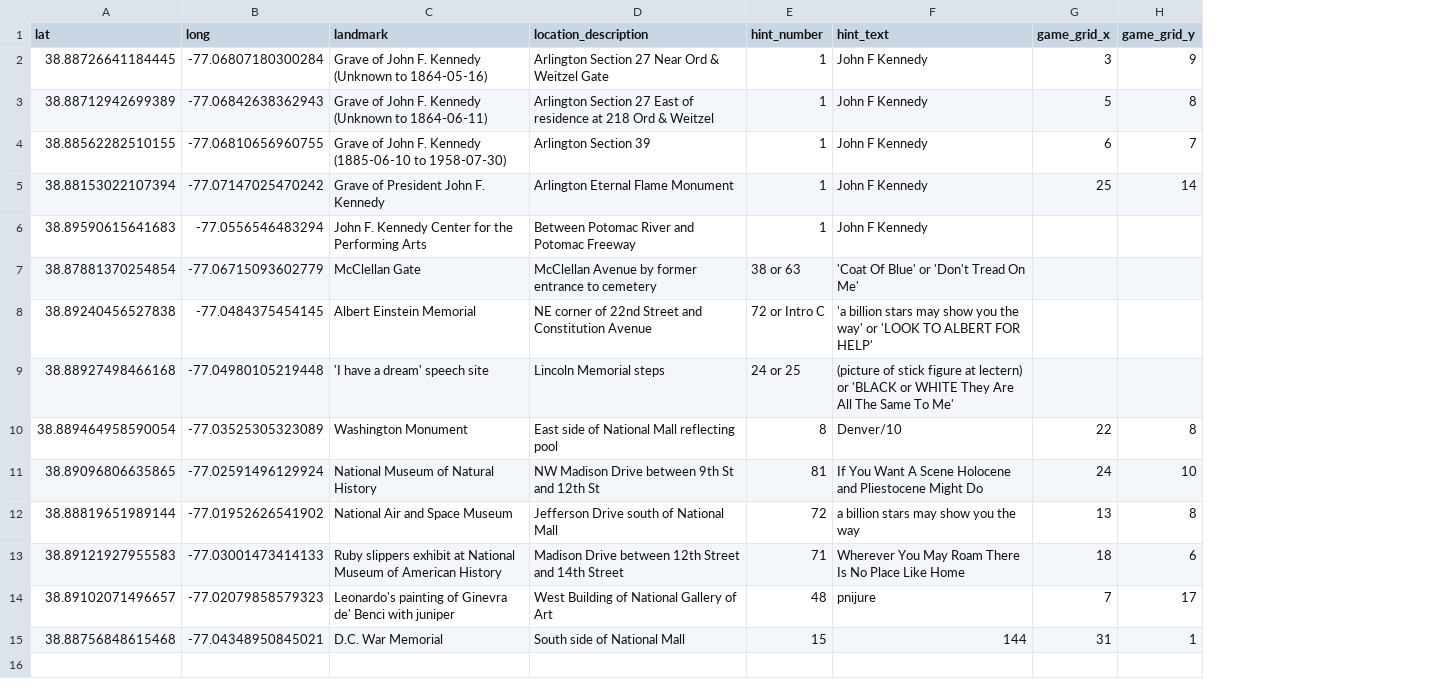
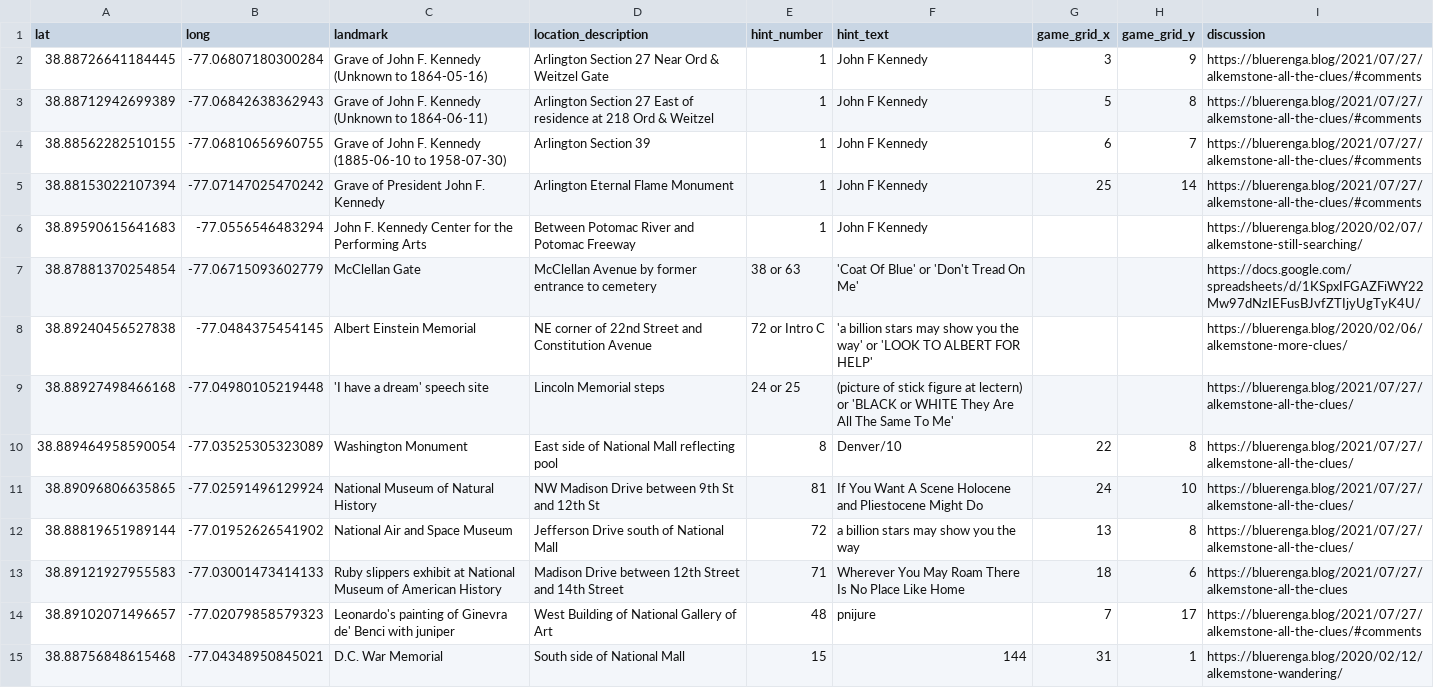
Before and after one commit to cmuratori/alkemstone, a CSV file: places/washington_sites.csv, drawn as a sheet; the diff names each change by its address in the sheet, - before the commit and + after, or states it on an @@ line.

Commit message:
add "discussion" link field to geodata files

```diff
--- a/places/washington_sites.csv
+++ b/places/washington_sites.csv
+column I (discussion), rows 2-15: https://bluerenga.blog/2021/07/27/alkemstone-all-the-clues/#comments | https://bluerenga.blog/2021/07/27/alkemstone-all-the-clues/#comments | https://bluerenga.blog/2021/07/27/alkemstone-all-the-clues/#comments | https://bluerenga.blog/2021/07/27/alkemstone-all-the-clues/#comments | https://bluerenga.blog/2020/02/07/alkemstone-still-searching/ | https://docs.google.com/spreadsheets/d/1KSpxIFGAZFiWY22Mw97dNzIEFusBJvfZTIjyUgTyK4U/ | https://bluerenga.blog/2020/02/06/alkemstone-more-clues/ | https://bluerenga.blog/2021/07/27/alkemstone-all-the-clues/ | https://bluerenga.blog/2021/07/27/alkemstone-all-the-clues/ | https://bluerenga.blog/2021/07/27/alkemstone-all-the-clues/ | https://bluerenga.blog/2021/07/27/alkemstone-all-the-clues/ | https://bluerenga.blog/2021/07/27/alkemstone-all-the-clues | https://bluerenga.blog/2021/07/27/alkemstone-all-the-clues/#comments | https://bluerenga.blog/2020/02/12/alkemstone-wandering/
```
Also changed, not shown: 2 other files.
